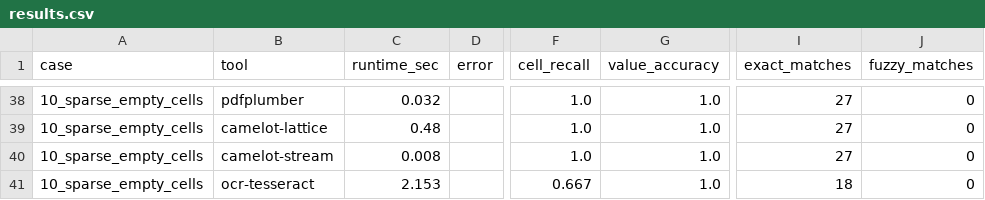
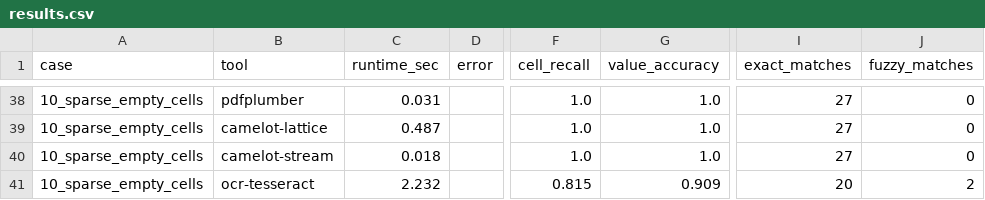
Before and after one commit to Konstantin-Prosvetov/table-extract-bench, a CSV file: results/results.csv, drawn as a sheet; only a part is shown, gaps mark what is left out; the diff covers the shown part only; the diff names each change by its address in the sheet, - before the commit and + after, or states it on an @@ line.

```diff
--- a/results/results.csv
+++ b/results/results.csv
-C38 (runtime_sec): 0.032
+C38 (runtime_sec): 0.031
-C39 (runtime_sec): 0.48
+C39 (runtime_sec): 0.487
-C40 (runtime_sec): 0.008
+C40 (runtime_sec): 0.018
-C41 (runtime_sec): 2.153
+C41 (runtime_sec): 2.232
-F41 (cell_recall): 0.667
+F41 (cell_recall): 0.815
-G41 (value_accuracy): 1.0
+G41 (value_accuracy): 0.909
-I41 (exact_matches): 18
+I41 (exact_matches): 20
-J41 (fuzzy_matches): 0
+J41 (fuzzy_matches): 2
```
Also changed, not shown: 68 edited cells elsewhere in this file, 14 other files.
